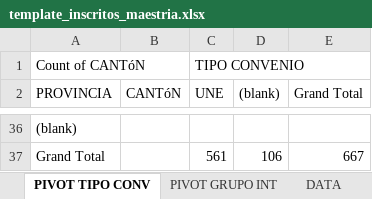
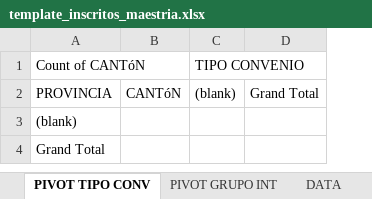
Before and after one commit to analistauteg04/asgard, an Excel workbook: modules/admision/views/inscripcion/files/template_inscritos_maestria.xlsx, sheet PIVOT TIPO CONV, drawn as a sheet; only a part is shown, gaps mark what is left out; values as stored, in another font and other column widths than the file's, no borders; removed rows and columns are numbered as before the commit, all else as after; the diff covers the shown part only; the diff names each change by its address in the sheet, - before the commit and + after, or states it on an @@ line.

```diff
--- a/modules/admision/views/inscripcion/files/template_inscritos_maestria.xlsx (sheet PIVOT TIPO CONV)
+++ b/modules/admision/views/inscripcion/files/template_inscritos_maestria.xlsx (sheet PIVOT TIPO CONV)
-column C (UNE), row 1: TIPO CONVENIO; row 37: 561
-C1 ((blank)): (empty)
+C1 ((blank)): TIPO CONVENIO
-C4 ((blank)): 106
+C4 ((blank)): (empty)
-D4 (Grand Total): 667
+D4 (Grand Total): (empty)
```
Also changed, not shown: 33 removed rows elsewhere in this sheet, sheet PIVOT GRUPO INT, sheet DATA, 2 other files.
